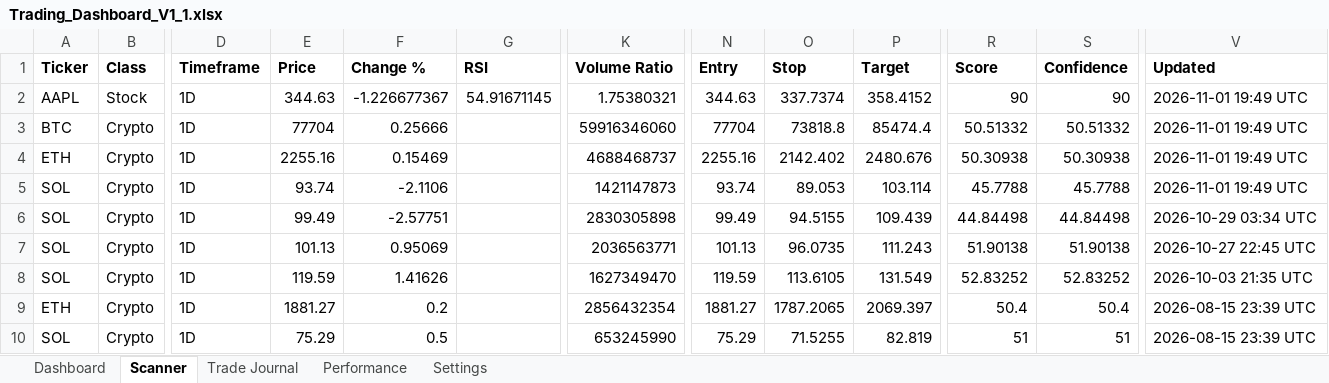
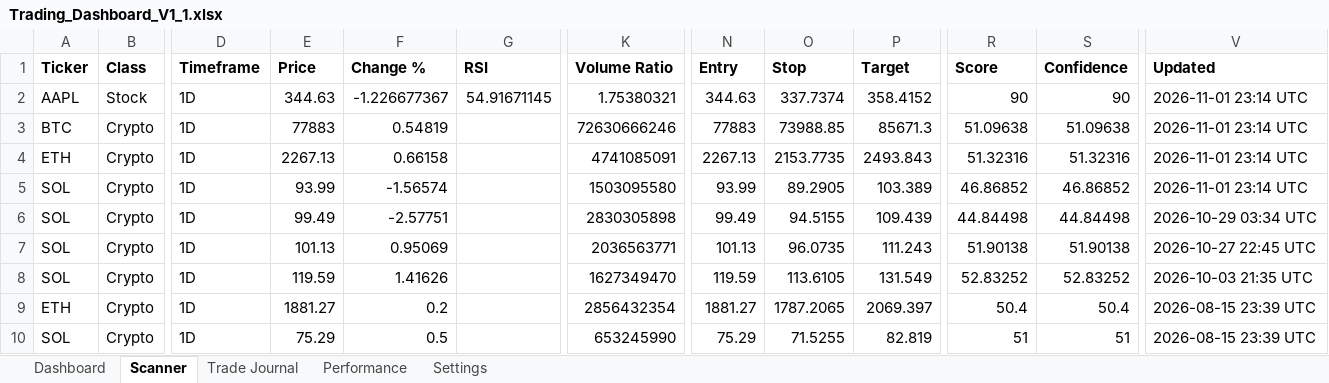
Before and after one commit to Miledy31/TRADING-AI-AGENT, an Excel workbook: Trading_Dashboard_V1_1.xlsx, sheet Scanner, drawn as a sheet; only a part is shown, gaps mark what is left out; values as stored, in another font and other column widths than the file's, no borders; table styles not drawn; the diff names each change by its address in the sheet, - before the commit and + after, or states it on an @@ line.

```diff
--- a/Trading_Dashboard_V1_1.xlsx (sheet Scanner)
+++ b/Trading_Dashboard_V1_1.xlsx (sheet Scanner)
-V2:V5 (Updated): 2026-11-01 19:49 UTC
+V2:V5 (Updated): 2026-11-01 23:14 UTC
-E3 (Price): 77704
+E3 (Price): 77883
-F3 (Change %): 0.25666
+F3 (Change %): 0.54819
-K3 (Volume Ratio): 59916346060
+K3 (Volume Ratio): 72630666246
-N3 (Entry): 77704
+N3 (Entry): 77883
-O3 (Stop): 73818.8
+O3 (Stop): 73988.85
-P3 (Target): 85474.4
+P3 (Target): 85671.3
-R3 (Score): 50.51332
+R3 (Score): 51.09638
-S3 (Confidence): 50.51332
+S3 (Confidence): 51.09638
-E4 (Price): 2255.16
+E4 (Price): 2267.13
-F4 (Change %): 0.15469
+F4 (Change %): 0.66158
-K4 (Volume Ratio): 4688468737
+K4 (Volume Ratio): 4741085091
-N4 (Entry): 2255.16
+N4 (Entry): 2267.13
-O4 (Stop): 2142.402
+O4 (Stop): 2153.7735
-P4 (Target): 2480.676
+P4 (Target): 2493.843
-R4 (Score): 50.30938
+R4 (Score): 51.32316
-S4 (Confidence): 50.30938
+S4 (Confidence): 51.32316
-E5 (Price): 93.74
+E5 (Price): 93.99
-F5 (Change %): -2.1106
+F5 (Change %): -1.56574
-K5 (Volume Ratio): 1421147873
+K5 (Volume Ratio): 1503095580
-N5 (Entry): 93.74
+N5 (Entry): 93.99
-O5 (Stop): 89.053
+O5 (Stop): 89.2905
-P5 (Target): 103.114
+P5 (Target): 103.389
-R5 (Score): 45.7788
+R5 (Score): 46.86852
-S5 (Confidence): 45.7788
+S5 (Confidence): 46.86852
```
Also changed, not shown: sheet Dashboard.
